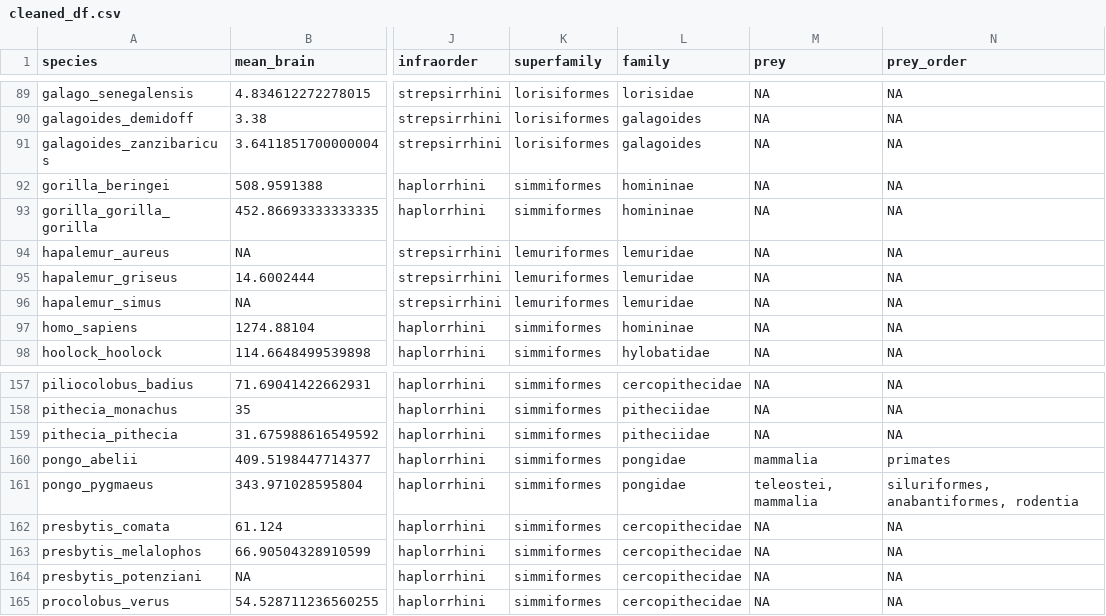
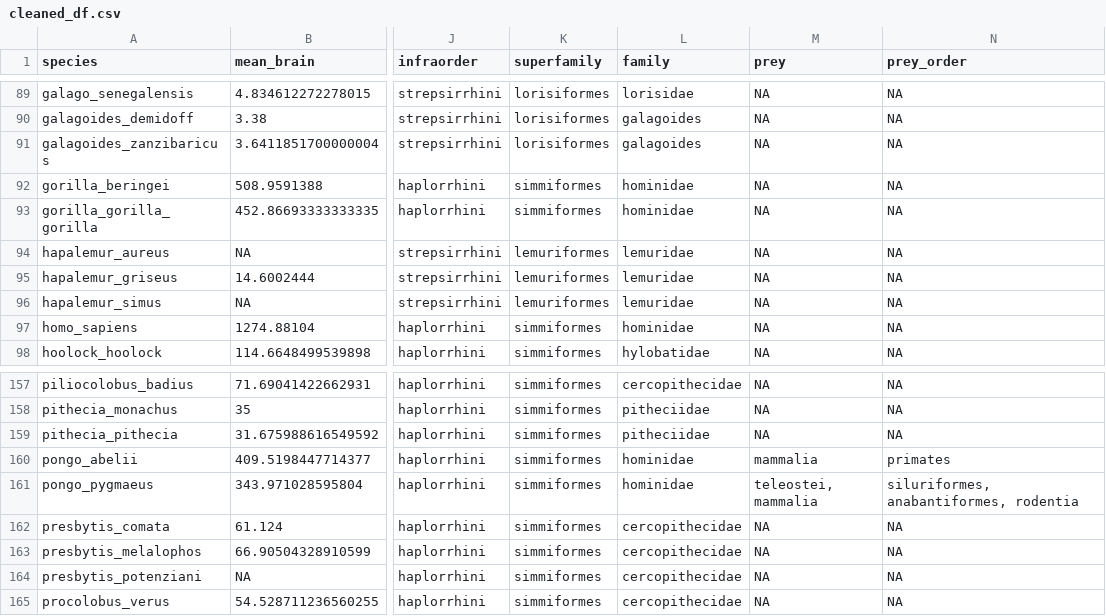
Before and after one commit to mackcross/prelim_brainmeat, a CSV file: Data/cleaned_df.csv, drawn as a sheet; only a part is shown, gaps mark what is left out; the diff names each change by its address in the sheet, - before the commit and + after, or states it on an @@ line.

```diff
--- a/Data/cleaned_df.csv
+++ b/Data/cleaned_df.csv
-L92:L93 (family): homininae
+L92:L93 (family): hominidae
-L97 (family): homininae
+L97 (family): hominidae
-L160:L161 (family): pongidae
+L160:L161 (family): hominidae
```
Also changed, not shown: 7 other files.
